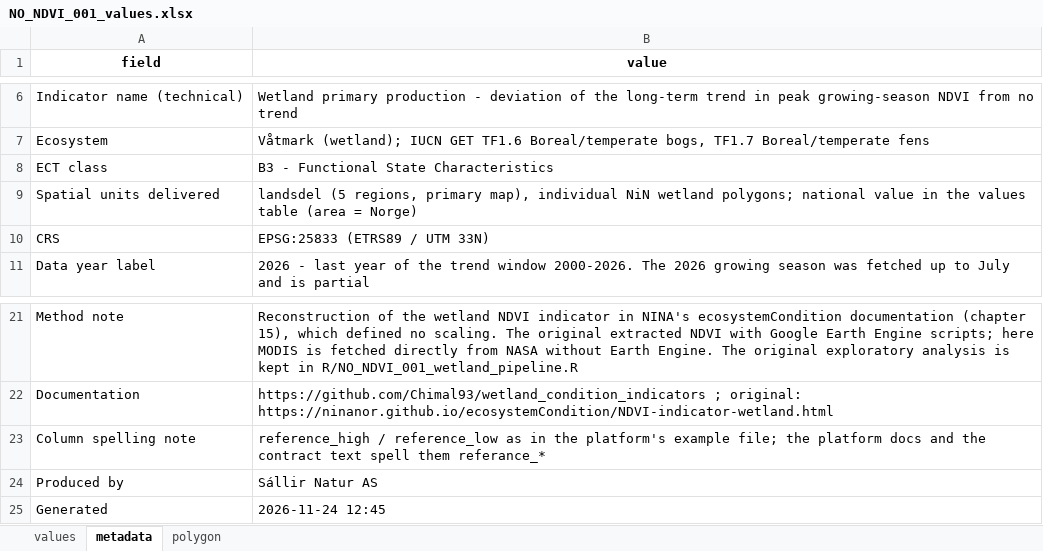
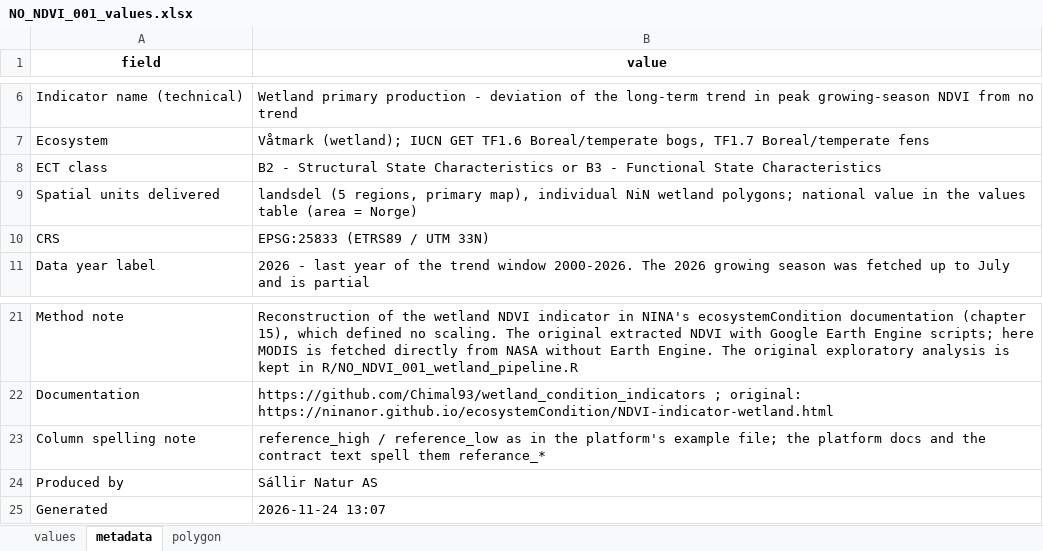
Before and after one commit to Chimal93/wetland_condition_indicators, an Excel workbook: NO_NDVI_001/outputs/deliverables/NO_NDVI_001_values.xlsx, sheet metadata, drawn as a sheet; only a part is shown, gaps mark what is left out; values as stored, in another font and other column widths than the file's, no borders; the diff names each change by its address in the sheet, - before the commit and + after, or states it on an @@ line.

```diff
--- a/NO_NDVI_001/outputs/deliverables/NO_NDVI_001_values.xlsx (sheet metadata)
+++ b/NO_NDVI_001/outputs/deliverables/NO_NDVI_001_values.xlsx (sheet metadata)
-B8 (value): B3 -…
+B8 (value): B2 - Structural State Characteristics or B3 -…
-B25 (value): 2026-11-24 12:45
+B25 (value): 2026-11-24 13:07
```
Also changed, not shown: NO_GJEN_001/outputs/deliverables/NO_GJEN_001_values.xlsx, 27 other files.
